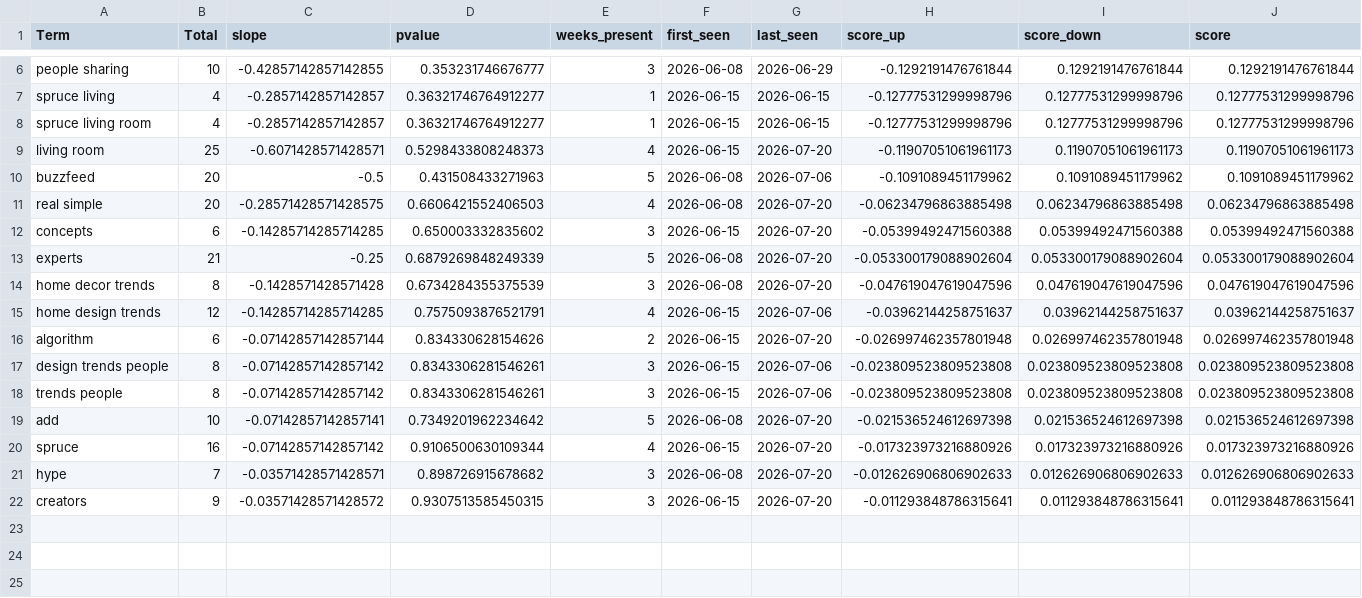
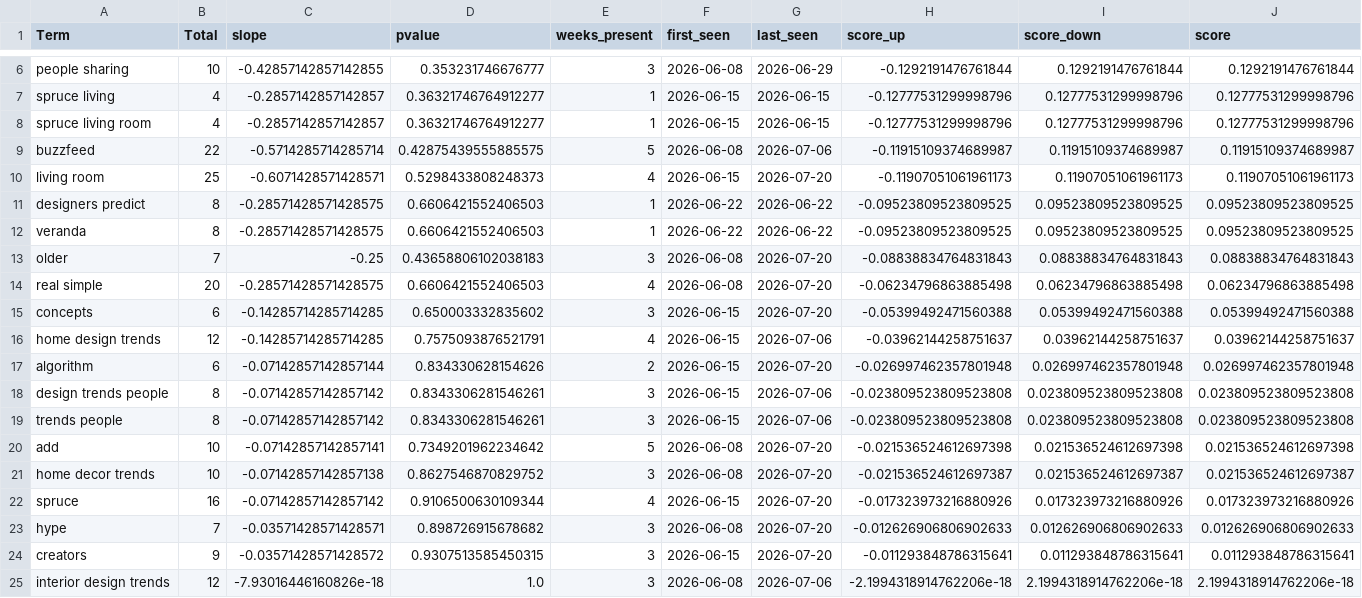
Before and after one commit to prettylittledata/prettylittledata, a CSV file: data/all_decreasing_terms.csv, drawn as a sheet; only a part is shown, gaps mark what is left out; removed rows and columns are numbered as before the commit, all else as after; the diff names each change by its address in the sheet, - before the commit and + after, or states it on an @@ line.

```diff
--- a/data/all_decreasing_terms.csv
+++ b/data/all_decreasing_terms.csv
+row 9: buzzfeed | 22 | -0.5714285714285714 | 0.42875439555885575 | 5 | 2026-06-08 | 2026-07-06 | -0.11915109374689987 | 0.11915109374689987 | 0.11915109374689987
-row 10: buzzfeed | 20 | -0.5 | 0.431508433271963 | 5 | 2026-06-08 | 2026-07-06 | -0.1091089451179962 | 0.1091089451179962 | 0.1091089451179962
+row 11: designers predict | 8 | -0.28571428571428575 | 0.6606421552406503 | 1 | 2026-06-22 | 2026-06-22 | -0.09523809523809525 | 0.09523809523809525 | 0.09523809523809525
+row 12: veranda | 8 | -0.28571428571428575 | 0.6606421552406503 | 1 | 2026-06-22 | 2026-06-22 | -0.09523809523809525 | 0.09523809523809525 | 0.09523809523809525
+row 13: older | 7 | -0.25 | 0.43658806102038183 | 3 | 2026-06-08 | 2026-07-20 | -0.08838834764831843 | 0.08838834764831843 | 0.08838834764831843
-row 13: experts | 21 | -0.25 | 0.6879269848249339 | 5 | 2026-06-08 | 2026-07-20 | -0.053300179088902604 | 0.053300179088902604 | 0.053300179088902604
-row 14: home decor trends | 8 | -0.1428571428571428 | 0.6734284355375539 | 3 | 2026-06-08 | 2026-07-20 | -0.047619047619047596 | 0.047619047619047596 | 0.047619047619047596
+row 21: home decor trends | 10 | -0.07142857142857138 | 0.8627546870829752 | 3 | 2026-06-08 | 2026-07-20 | -0.021536524612697387 | 0.021536524612697387 | 0.021536524612697387
+row 25: interior design trends | 12 | -7.93016446160826e-18 | 1.0 | 3 | 2026-06-08 | 2026-07-06 | -2.1994318914762206e-18 | 2.1994318914762206e-18 | 2.1994318914762206e-18
```
Also changed, not shown: data/all_all_raw.csv, data/all_increasing_terms.csv, 3 other files.
